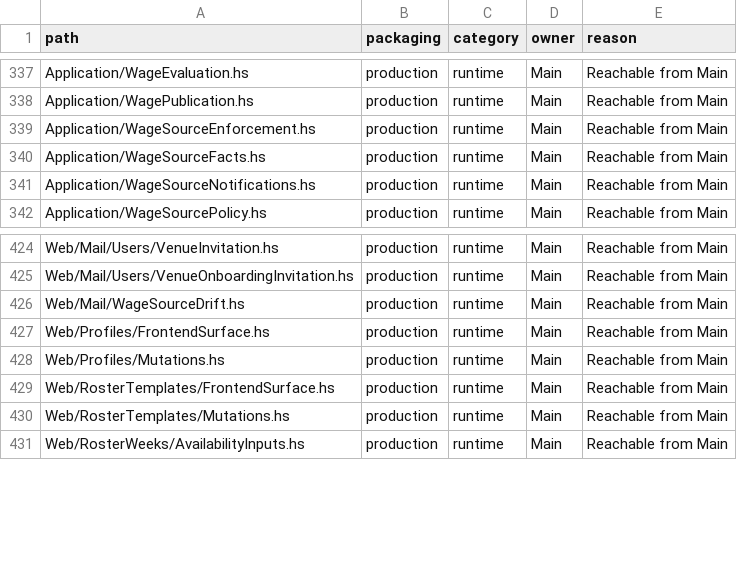
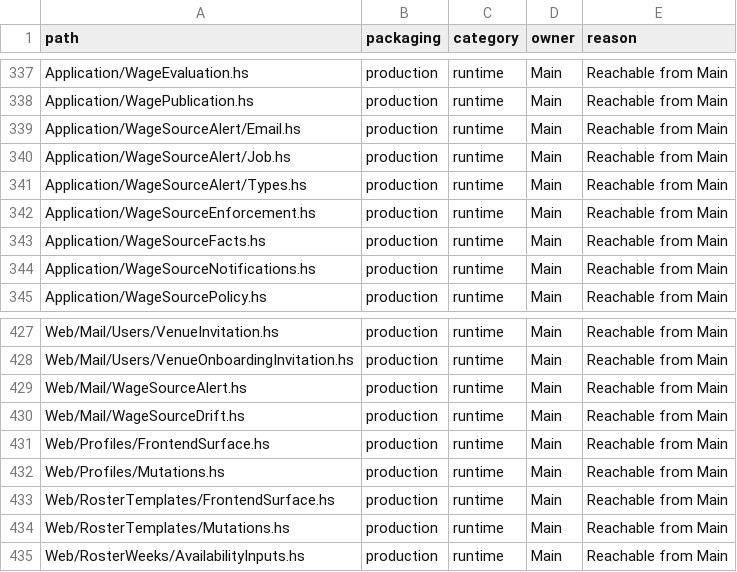
Before and after one commit to BeaudanBrown/ihp-roster, a TSV file: Config/nix/production-module-inventory.tsv, drawn as a sheet; only a part is shown, gaps mark what is left out.

Commit message:
Alert support to wage source health incidents (#253)

```diff
--- a/Config/nix/production-module-inventory.tsv
+++ b/Config/nix/production-module-inventory.tsv
@@ -338,2 +338,5 @@ Application/WageEvaluation.hs	production	runtime	Main	Reachable from Main
 Application/WagePublication.hs	production	runtime	Main	Reachable from Main
+Application/WageSourceAlert/Email.hs	production	runtime	Main	Reachable from Main
+Application/WageSourceAlert/Job.hs	production	runtime	Main	Reachable from Main
+Application/WageSourceAlert/Types.hs	production	runtime	Main	Reachable from Main
 Application/WageSourceEnforcement.hs	production	runtime	Main	Reachable from Main
@@ -425,2 +428,3 @@ Web/Mail/Users/VenueInvitation.hs	production	runtime	Main	Reachable from Main
 Web/Mail/Users/VenueOnboardingInvitation.hs	production	runtime	Main	Reachable from Main
+Web/Mail/WageSourceAlert.hs	production	runtime	Main	Reachable from Main
 Web/Mail/WageSourceDrift.hs	production	runtime	Main	Reachable from Main
```
Also changed, not shown: 18 other files.
